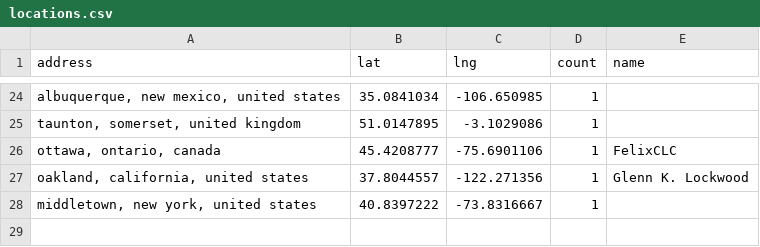
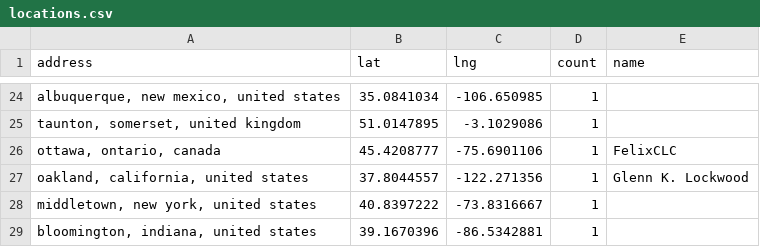
Before and after one commit to hpc-social/map, a CSV file: _data/locations.csv, drawn as a sheet; only a part is shown, gaps mark what is left out; the diff names each change by its address in the sheet, - before the commit and + after, or states it on an @@ line.

```diff
--- a/_data/locations.csv
+++ b/_data/locations.csv
+row 29: bloomington, indiana, united states | 39.1670396 | -86.5342881 | 1
```
